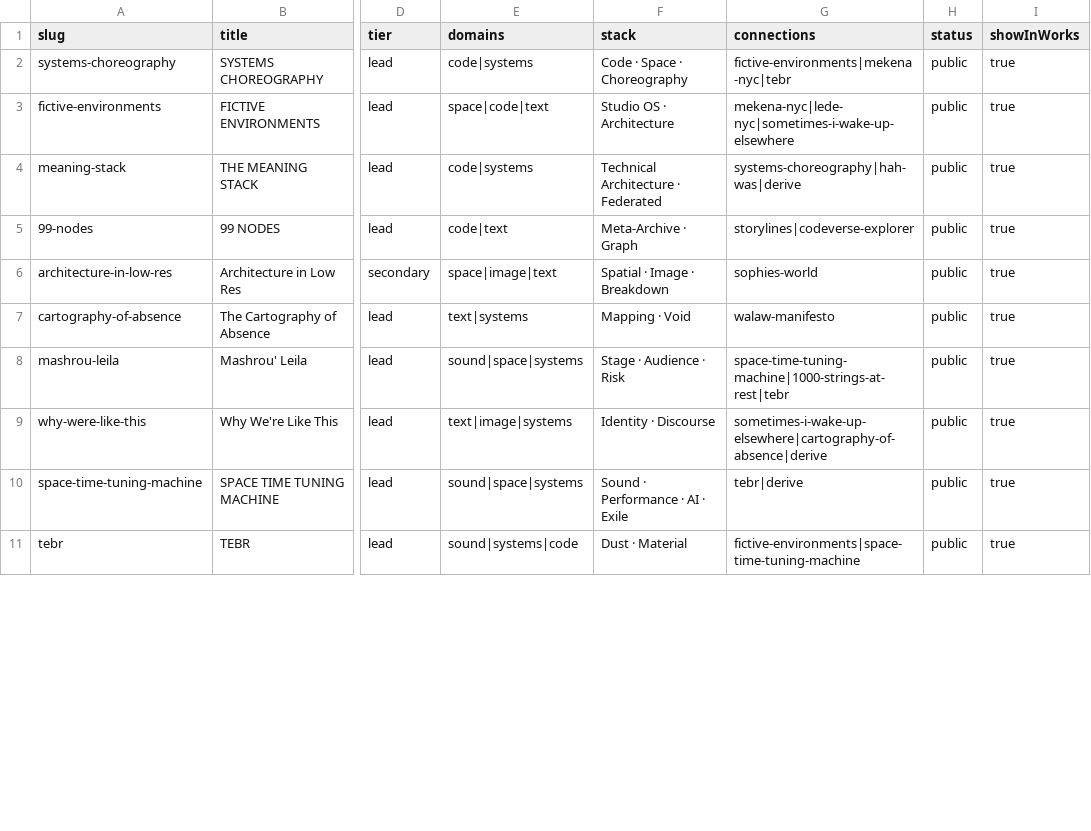
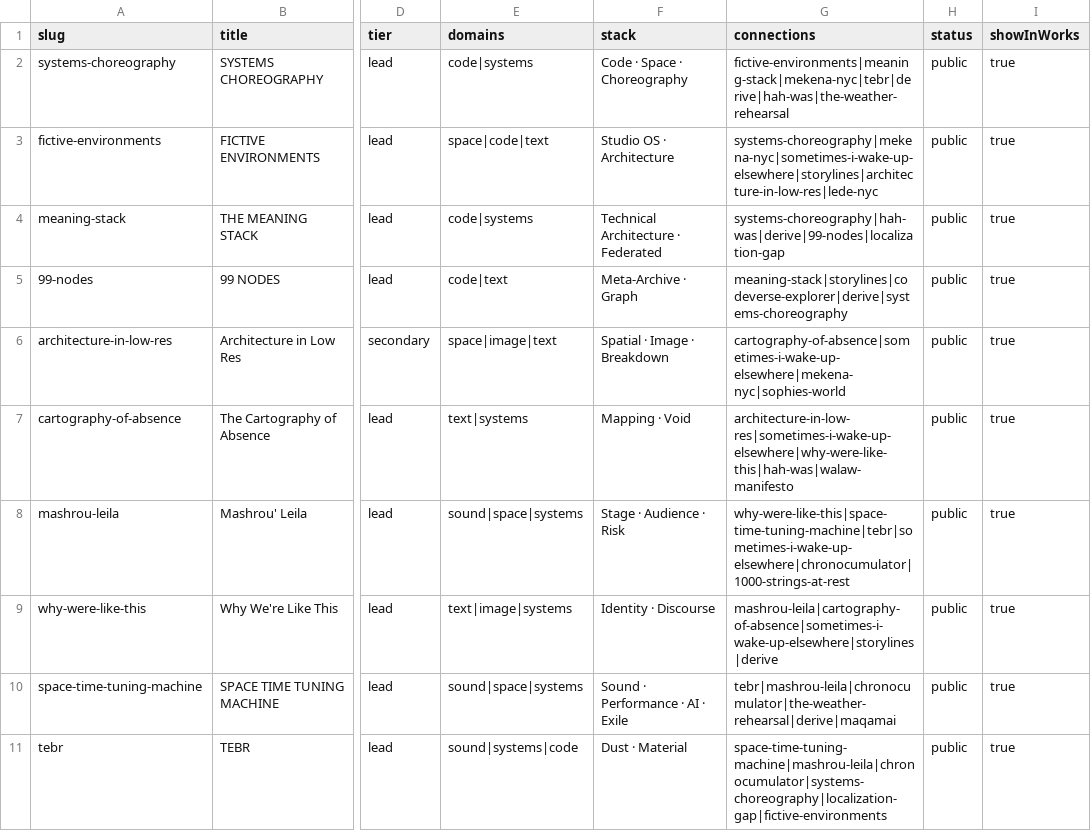
Before and after one commit to haigpapa/papazian-archive, a CSV file: content/projects.csv, drawn as a sheet; only a part is shown, gaps mark what is left out; the diff covers the shown part only; the diff names each change by its address in the sheet, - before the commit and + after, or states it on an @@ line.

Commit message:
feat: curate project connections & visually distinguish core vs contextual relations

```diff
--- a/content/projects.csv
+++ b/content/projects.csv
-G2 (connections): fictive-environments|mekena-nyc|tebr
+G2 (connections): fictive-environments|meaning-stack|mekena-nyc|tebr|derive|hah-was|the-weather-rehearsal
-G3 (connections): mekena-nyc|lede-nyc|sometimes-i-wake-up-elsewhere
+G3 (connections): systems-choreography|mekena-nyc|sometimes-i-wake-up-elsewhere|storylines|architecture-in-low-res|lede-nyc
-G4 (connections): systems-choreography|hah-was|derive
+G4 (connections): systems-choreography|hah-was|derive|99-nodes|localization-gap
-G5 (connections): storylines|codeverse-explorer
+G5 (connections): meaning-stack|storylines|codeverse-explorer|derive|systems-choreography
-G6 (connections): sophies-world
+G6 (connections): cartography-of-absence|sometimes-i-wake-up-elsewhere|mekena-nyc|sophies-world
-G7 (connections): walaw-manifesto
+G7 (connections): architecture-in-low-res|sometimes-i-wake-up-elsewhere|why-were-like-this|hah-was|walaw-manifesto
-G8 (connections): space-time-tuning-machine|1000-strings-at-rest|tebr
+G8 (connections): why-were-like-this|space-time-tuning-machine|tebr|sometimes-i-wake-up-elsewhere|chronocumulator|1000-strings-at-rest
-G9 (connections): sometimes-i-wake-up-elsewhere|cartography-of-absence|derive
+G9 (connections): mashrou-leila|cartography-of-absence|sometimes-i-wake-up-elsewhere|storylines|derive
-G10 (connections): tebr|derive
+G10 (connections): tebr|mashrou-leila|chronocumulator|the-weather-rehearsal|derive|maqamai
-G11 (connections): fictive-environments|space-time-tuning-machine
+G11 (connections): space-time-tuning-machine|mashrou-leila|chronocumulator|systems-choreography|localization-gap|fictive-environments
```
Also changed, not shown: 10 edited cells elsewhere in this file, 3 other files.
